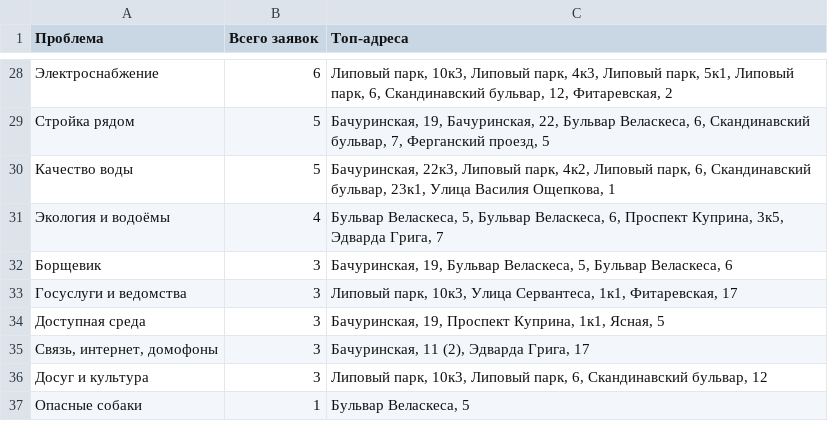
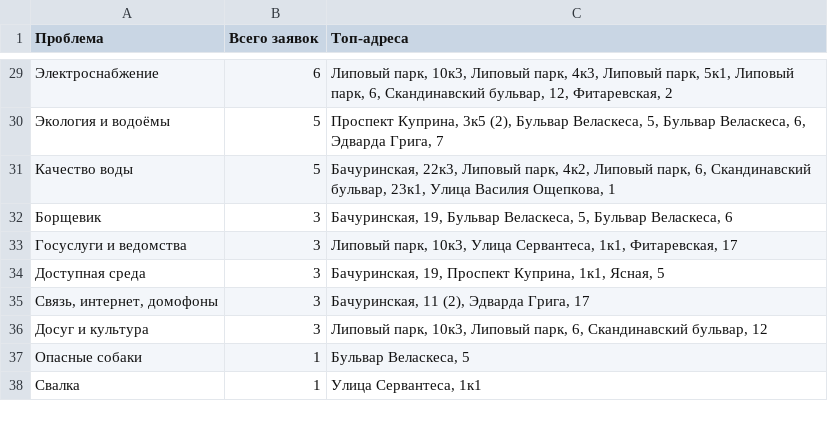
Before and after one commit to gdeoko/OKO-TEAM, a CSV file: district-problems/problems-by-category.csv, drawn as a sheet; only a part is shown, gaps mark what is left out; the shorter side is filled out with more unchanged rows; the diff covers the shown part only.

```diff
--- a/district-problems/problems-by-category.csv
+++ b/district-problems/problems-by-category.csv
@@ -28,5 +29,4 @@
 Электроснабжение;6;Липовый парк, 10к3, Липовый парк, 4к3, Липовый парк, 5к1, Липовый парк, 6, Скандинавский бульвар, 12, Фитаревская, 2
-Стройка рядом;5;Бачуринская, 19, Бачуринская, 22, Бульвар Веласкеса, 6, Скандинавский бульвар, 7, Ферганский проезд, 5
+Экология и водоёмы;5;Проспект Куприна, 3к5 (2), Бульвар Веласкеса, 5, Бульвар Веласкеса, 6, Эдварда Грига, 7
 Качество воды;5;Бачуринская, 22к3, Липовый парк, 4к2, Липовый парк, 6, Скандинавский бульвар, 23к1, Улица Василия Ощепкова, 1
-Экология и водоёмы;4;Бульвар Веласкеса, 5, Бульвар Веласкеса, 6, Проспект Куприна, 3к5, Эдварда Грига, 7
 Борщевик;3;Бачуринская, 19, Бульвар Веласкеса, 5, Бульвар Веласкеса, 6
```
Also changed, not shown: 7 added rows, 6 removed rows and 11 edited cells elsewhere in this file, district-problems/problems-by-address.csv, 5 other files.
